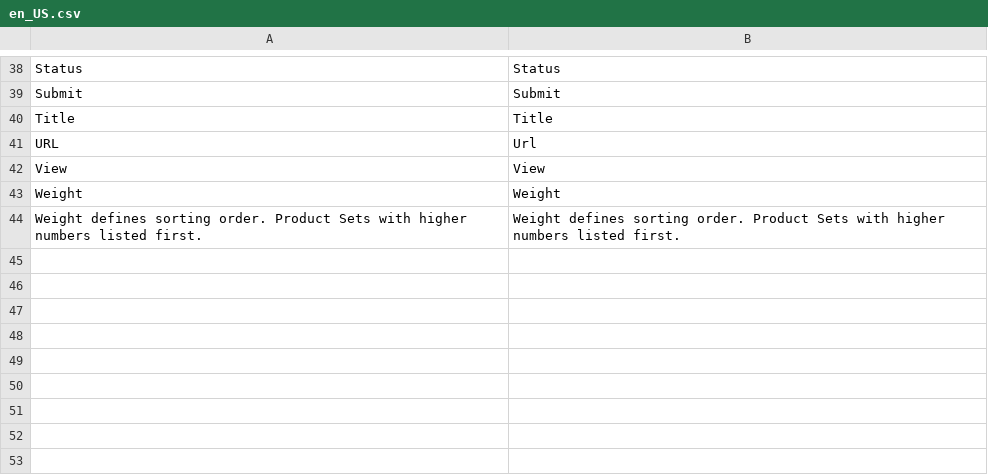
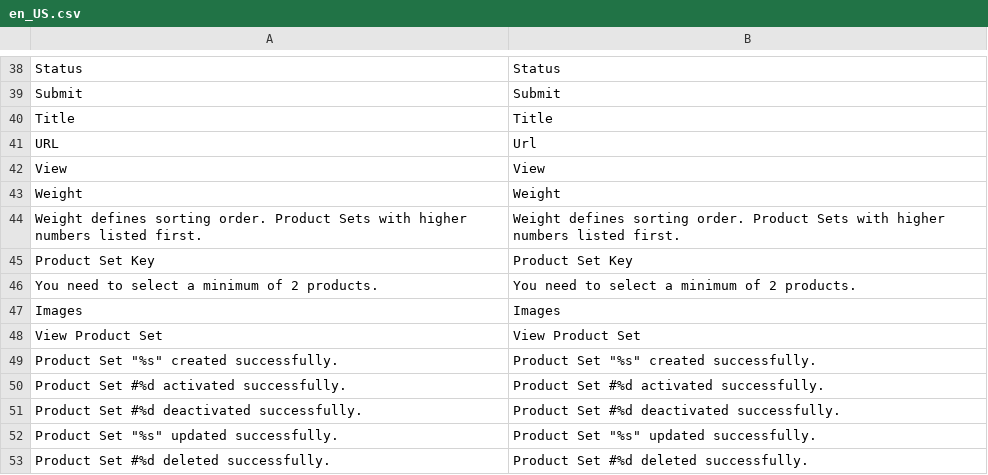
Before and after one commit to spryker/product-set-gui, a CSV file: data/translation/Zed/en_US.csv, drawn as a sheet; only a part is shown, gaps mark what is left out; the diff names each change by its address in the sheet, - before the commit and + after, or states it on an @@ line.

```diff
--- a/data/translation/Zed/en_US.csv
+++ b/data/translation/Zed/en_US.csv
+row 45: Product Set Key | Product Set Key
+row 46: You need to select a minimum of 2 products. | You need to select a minimum of 2 products.
+row 47: Images | Images
+row 48: View Product Set | View Product Set
+row 49: Product Set "%s" created successfully. | Product Set "%s" created successfully.
+row 50: Product Set #%d activated successfully. | Product Set #%d activated successfully.
+row 51: Product Set #%d deactivated successfully. | Product Set #%d deactivated successfully.
+row 52: Product Set "%s" updated successfully. | Product Set "%s" updated successfully.
+row 53: Product Set #%d deleted successfully. | Product Set #%d deleted successfully.
```
Also changed, not shown: data/translation/Zed/de_DE.csv, 1 other file.
